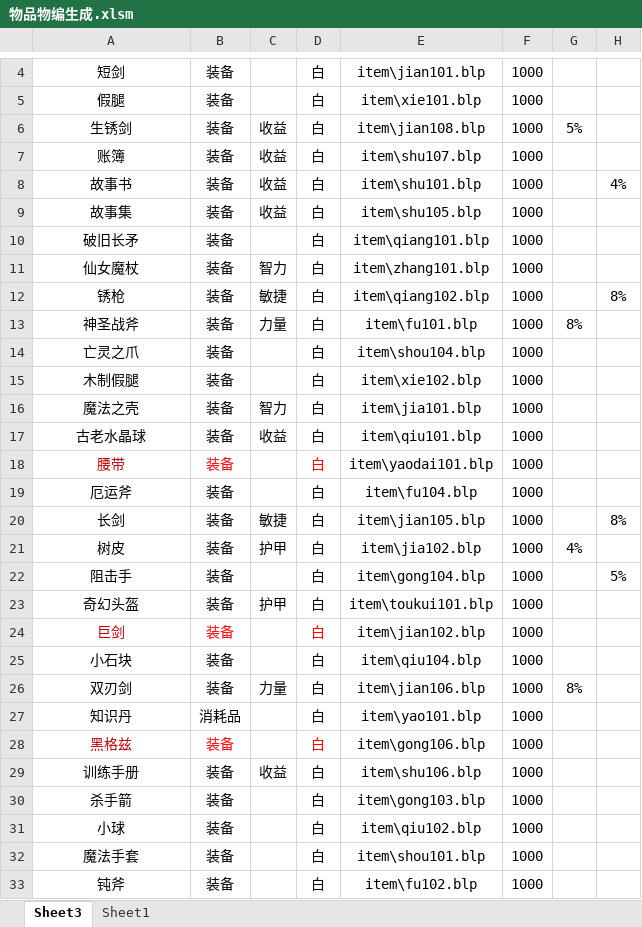
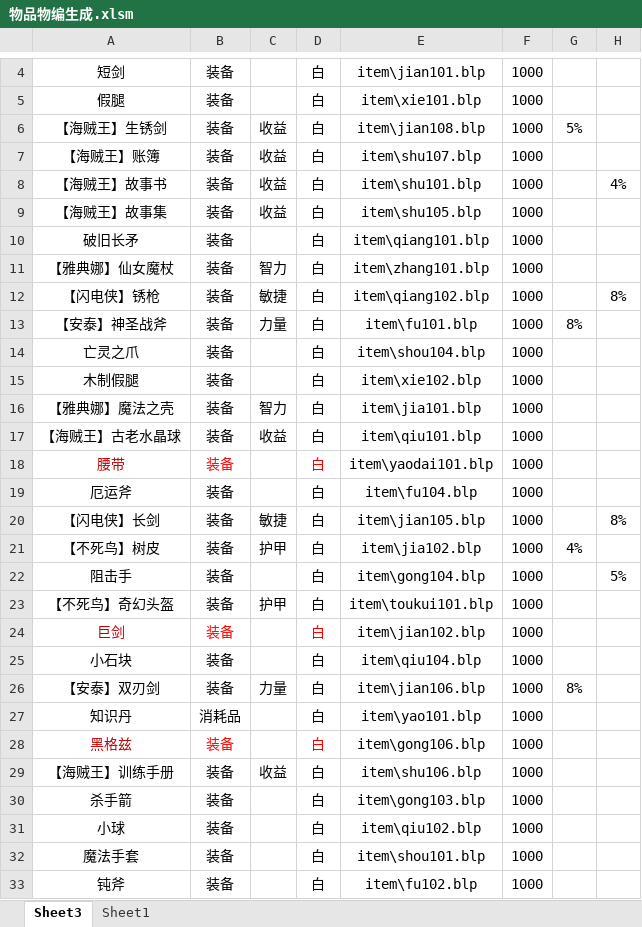
Before and after one commit to 13480628384/muban_map, an Excel workbook: map/table/物品物编生成.xlsm, sheet Sheet3, drawn as a sheet; only a part is shown, gaps mark what is left out; values as stored, in another font and other column widths than the file's, no borders; charts and pictures and conditional formats not drawn; the diff covers the shown part only; the diff names each change by its address in the sheet, - before the commit and + after, or states it on an @@ line.

```diff
--- a/map/table/物品物编生成.xlsm (sheet Sheet3)
+++ b/map/table/物品物编生成.xlsm (sheet Sheet3)
-A6: 生锈剑
+A6: 【海贼王】生锈剑
-A7: 账簿
+A7: 【海贼王】账簿
-A8: 故事书
+A8: 【海贼王】故事书
-A9: 故事集
+A9: 【海贼王】故事集
-A11: 仙女魔杖
+A11: 【雅典娜】仙女魔杖
-A12: 锈枪
+A12: 【闪电侠】锈枪
-A13: 神圣战斧
+A13: 【安泰】神圣战斧
-A16: 魔法之壳
+A16: 【雅典娜】魔法之壳
-A17: 古老水晶球
+A17: 【海贼王】古老水晶球
-A20: 长剑
+A20: 【闪电侠】长剑
-A21: 树皮
+A21: 【不死鸟】树皮
-A23: 奇幻头盔
+A23: 【不死鸟】奇幻头盔
-A26: 双刃剑
+A26: 【安泰】双刃剑
-A29: 训练手册
+A29: 【海贼王】训练手册
```
Also changed, not shown: 87 edited cells elsewhere in this sheet, 2 other files.
